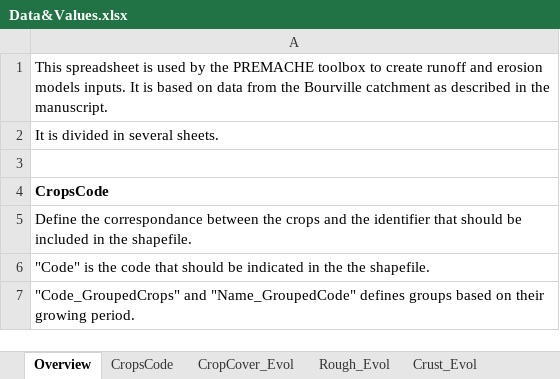
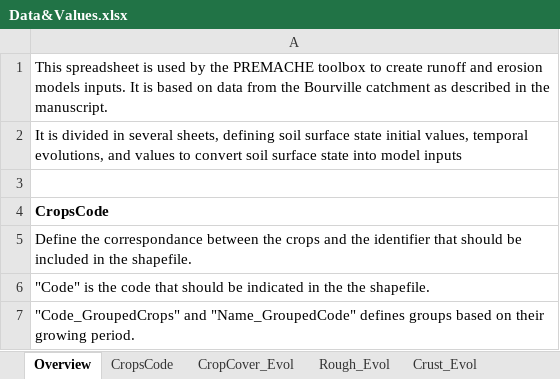
Before and after one commit to BRGM/premache, an Excel workbook: InputsData/Data&Values.xlsx, sheet Overview, drawn as a sheet; only a part is shown; values as stored, in another font and other column widths than the file's, no borders; the diff names each change by its address in the sheet, - before the commit and + after, or states it on an @@ line.

Commit message:
Ajout de la licence, modification du fichier Data&Values.xlsx (description des feuilles du classeur

```diff
--- a/InputsData/Data&Values.xlsx (sheet Overview)
+++ b/InputsData/Data&Values.xlsx (sheet Overview)
-A2: …in several sheets.
+A2: …in several sheets, defining soil surface state initial values, temporal evolutions, and values to convert soil surface state into model inputs
```
Also changed, not shown: 1 other file.
